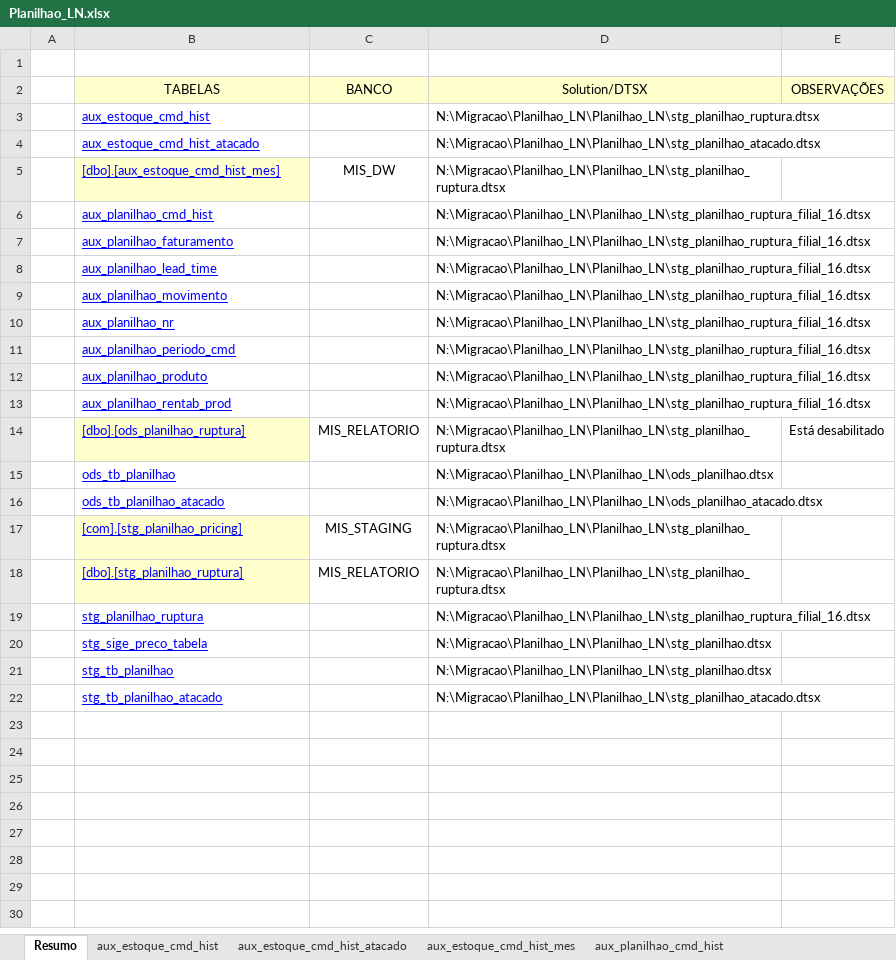
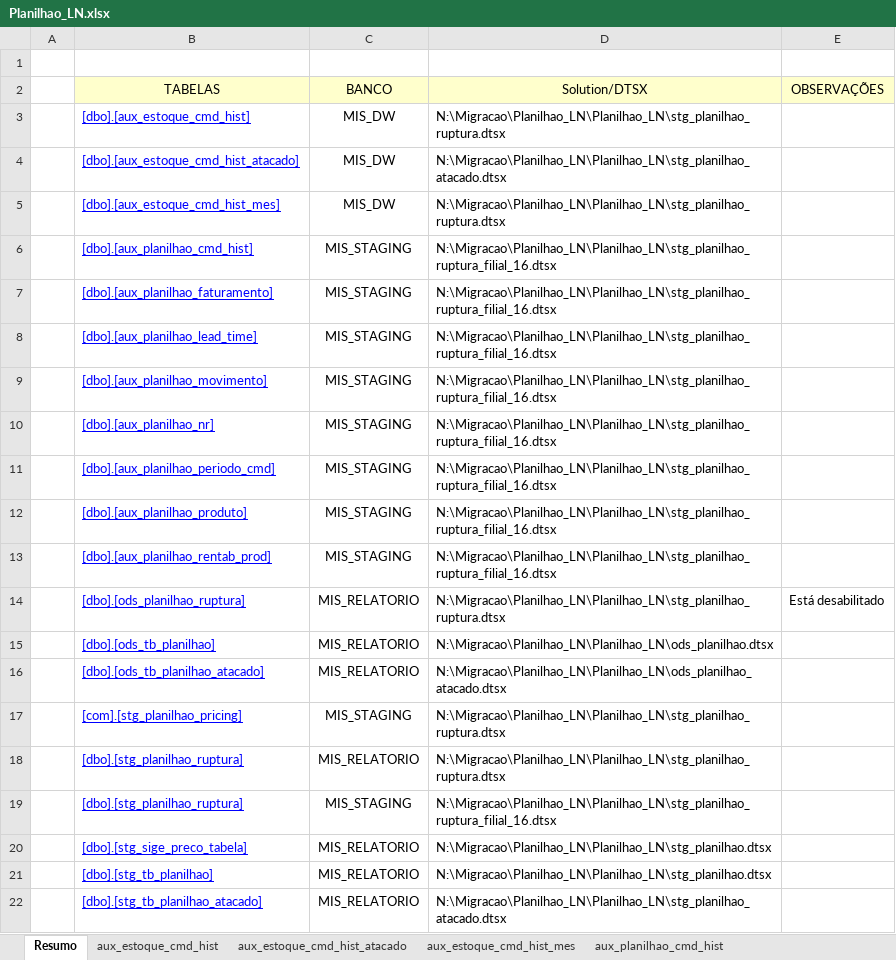
Before and after one commit to patricknaka/Nova, an Excel workbook: Documentação/Planilhas/Layouts/Planilhao_LN.xlsx, sheet Resumo, drawn as a sheet; values as stored, in another font and other column widths than the file's, no borders; removed rows and columns are numbered as before the commit, all else as after; the diff names each change by its address in the sheet, - before the commit and + after, or states it on an @@ line.

```diff
--- a/Documentação/Planilhas/Layouts/Planilhao_LN.xlsx (sheet Resumo)
+++ b/Documentação/Planilhas/Layouts/Planilhao_LN.xlsx (sheet Resumo)
-row 3:  | aux_estoque_cmd_hist |  | N:\Migracao\Planilhao_LN\Planilhao_LN\stg_planilhao_ruptura.dtsx
+row 3:  | [dbo].[aux_estoque_cmd_hist] | MIS_DW | N:\Migracao\Planilhao_LN\Planilhao_LN\stg_planilhao_ruptura.dtsx
-B4 (TABELAS): aux_estoque_cmd_hist_atacado
+B4 (TABELAS): [dbo].[aux_estoque_cmd_hist_atacado]
-C4 (BANCO): (empty)
+C4 (BANCO): MIS_DW
-B5 fill: #FFFFCC
+B5 fill: none
-B6 (TABELAS): aux_planilhao_cmd_hist
+B6 (TABELAS): [dbo].[aux_planilhao_cmd_hist]
-C6:C9 (BANCO): (empty)
+C6:C9 (BANCO): MIS_STAGING
-B7 (TABELAS): aux_planilhao_faturamento
+B7 (TABELAS): [dbo].[aux_planilhao_faturamento]
-B8 (TABELAS): aux_planilhao_lead_time
+B8 (TABELAS): [dbo].[aux_planilhao_lead_time]
-B9 (TABELAS): aux_planilhao_movimento
+B9 (TABELAS): [dbo].[aux_planilhao_movimento]
-row 10:  | aux_planilhao_nr |  | N:\Migracao\Planilhao_LN\Planilhao_LN\stg_planilhao_ruptura_filial_16.dtsx
+row 10:  | [dbo].[aux_planilhao_nr] | MIS_STAGING | N:\Migracao\Planilhao_LN\Planilhao_LN\stg_planilhao_ruptura_filial_16.dtsx
-B11 (TABELAS): aux_planilhao_periodo_cmd
+B11 (TABELAS): [dbo].[aux_planilhao_periodo_cmd]
-C11 (BANCO): (empty)
+C11 (BANCO): MIS_STAGING
-row 12:  | aux_planilhao_produto |  | N:\Migracao\Planilhao_LN\Planilhao_LN\stg_planilhao_ruptura_filial_16.dtsx
+row 12:  | [dbo].[aux_planilhao_produto] | MIS_STAGING | N:\Migracao\Planilhao_LN\Planilhao_LN\stg_planilhao_ruptura_filial_16.dtsx
-B13 (TABELAS): aux_planilhao_rentab_prod
+B13 (TABELAS): [dbo].[aux_planilhao_rentab_prod]
-C13 (BANCO): (empty)
+C13 (BANCO): MIS_STAGING
-B14 fill: #FFFFCC
+B14 fill: none
-row 15:  | ods_tb_planilhao |  | N:\Migracao\Planilhao_LN\Planilhao_LN\ods_planilhao.dtsx
+row 15:  | [dbo].[ods_tb_planilhao] | MIS_RELATORIO | N:\Migracao\Planilhao_LN\Planilhao_LN\ods_planilhao.dtsx
-B16 (TABELAS): ods_tb_planilhao_atacado
+B16 (TABELAS): [dbo].[ods_tb_planilhao_atacado]
-C16 (BANCO): (empty)
+C16 (BANCO): MIS_RELATORIO
-B17:B18 fill: #FFFFCC
+B17:B18 fill: none
-row 19:  | stg_planilhao_ruptura |  | N:\Migracao\Planilhao_LN\Planilhao_LN\stg_planilhao_ruptura_filial_16.dtsx
-row 20:  | stg_sige_preco_tabela |  | N:\Migracao\Planilhao_LN\Planilhao_LN\stg_planilhao.dtsx
-row 21:  | stg_tb_planilhao |  | N:\Migracao\Planilhao_LN\Planilhao_LN\stg_planilhao.dtsx
+row 19:  | [dbo].[stg_planilhao_ruptura] | MIS_STAGING | N:\Migracao\Planilhao_LN\Planilhao_LN\stg_planilhao_ruptura_filial_16.dtsx
+row 20:  | [dbo].[stg_sige_preco_tabela] | MIS_RELATORIO | N:\Migracao\Planilhao_LN\Planilhao_LN\stg_planilhao.dtsx
+row 21:  | [dbo].[stg_tb_planilhao] | MIS_RELATORIO | N:\Migracao\Planilhao_LN\Planilhao_LN\stg_planilhao.dtsx
-B22 (TABELAS): stg_tb_planilhao_atacado
+B22 (TABELAS): [dbo].[stg_tb_planilhao_atacado]
-C22 (BANCO): (empty)
+C22 (BANCO): MIS_RELATORIO
```
Also changed, not shown: Documentação/Planilhas/Layouts/Relatorio_Follow.xlsx, Documentação/Planilhas/Layouts/Ruptura_Vitrine.xlsx, 5 other files.
